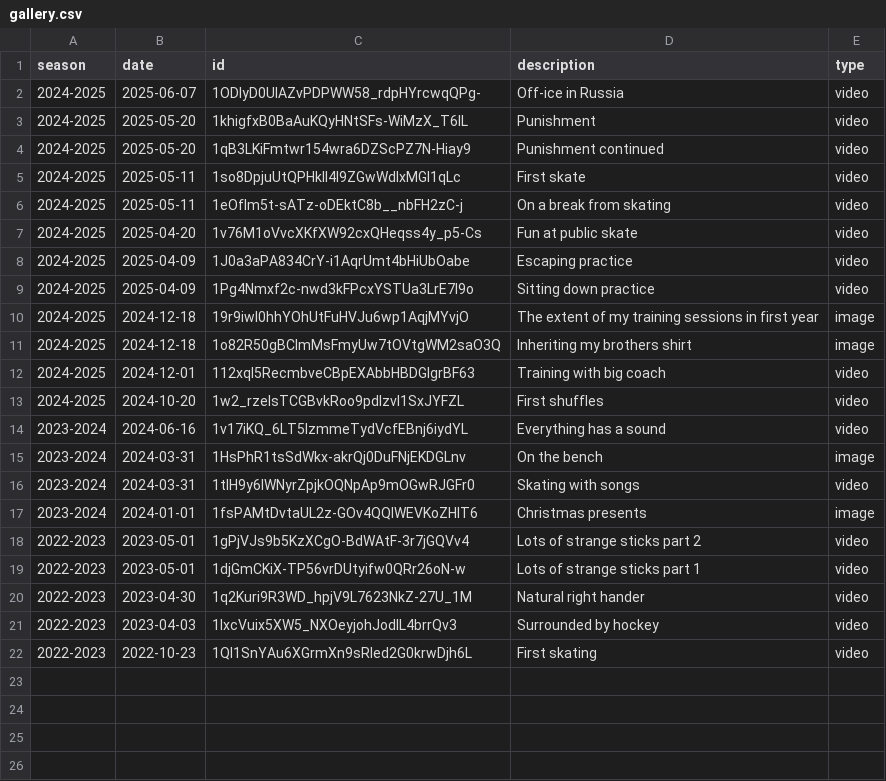
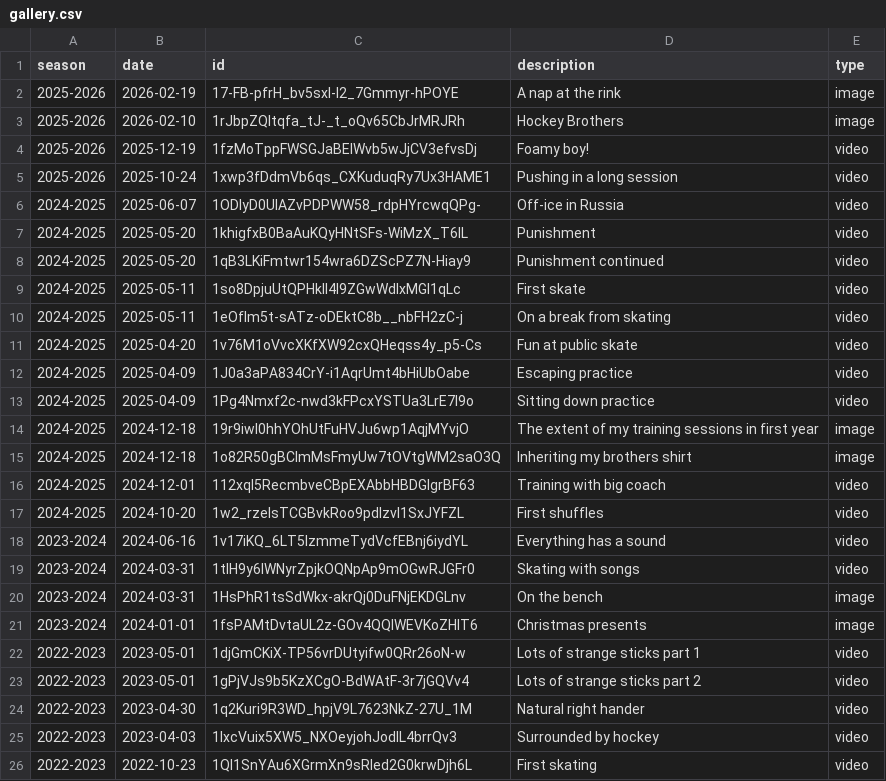
Before and after one commit to creamy-seas/flowboy-portfolio, a CSV file: data/gallery.csv, drawn as a sheet.

```diff
--- a/data/gallery.csv
+++ b/data/gallery.csv
@@ -1,2 +1,6 @@
 season,date,id,description,type
+2025-2026,2026-02-19,17-FB-pfrH_bv5sxl-l2_7Gmmyr-hPOYE,A nap at the rink,image
+2025-2026,2026-02-10,1rJbpZQltqfa_tJ-_t_oQv65CbJrMRJRh,Hockey Brothers,image
+2025-2026,2025-12-19,1fzMoTppFWSGJaBEIWvb5wJjCV3efvsDj,Foamy boy!,video
+2025-2026,2025-10-24,1xwp3fDdmVb6qs_CXKuduqRy7Ux3HAME1,Pushing in a long session,video
 2024-2025,2025-06-07,1ODlyD0UIAZvPDPWW58_rdpHYrcwqQPg-,Off-ice in Russia,video
@@ -14,7 +18,7 @@ season,date,id,description,type
 2023-2024,2024-06-16,1v17iKQ_6LT5lzmmeTydVcfEBnj6iydYL,Everything has a sound,video
+2023-2024,2024-03-31,1tlH9y6lWNyrZpjkOQNpAp9mOGwRJGFr0,Skating with songs,video
 2023-2024,2024-03-31,1HsPhR1tsSdWkx-akrQj0DuFNjEKDGLnv,On the bench,image
-2023-2024,2024-03-31,1tlH9y6lWNyrZpjkOQNpAp9mOGwRJGFr0,Skating with songs,video
 2023-2024,2024-01-01,1fsPAMtDvtaUL2z-GOv4QQlWEVKoZHIT6,Christmas presents,image
+2022-2023,2023-05-01,1djGmCKiX-TP56vrDUtyifw0QRr26oN-w,Lots of strange sticks part 1,video
 2022-2023,2023-05-01,1gPjVJs9b5KzXCgO-BdWAtF-3r7jGQVv4,Lots of strange sticks part 2,video
-2022-2023,2023-05-01,1djGmCKiX-TP56vrDUtyifw0QRr26oN-w,Lots of strange sticks part 1,video
 2022-2023,2023-04-30,1q2Kuri9R3WD_hpjV9L7623NkZ-27U_1M,Natural right hander,video
```
Also changed, not shown: 1 other file.
